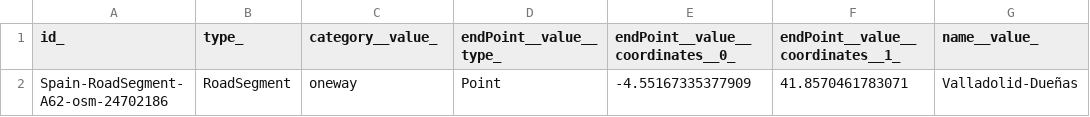
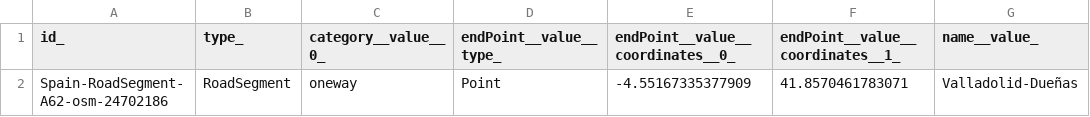
Before and after one commit to smart-data-models/dataModel.Transportation, a CSV file: RoadSegment/examples/example-normalized.json.csv, drawn as a sheet; only a part is shown; the diff names each change by its address in the sheet, - before the commit and + after, or states it on an @@ line.

Commit message:
updated on the 2021-02-19 07:57:12.475473

```diff
--- a/RoadSegment/examples/example-normalized.json.csv
+++ b/RoadSegment/examples/example-normalized.json.csv
-C1: category__value_
+C1: category__value__0_
```
